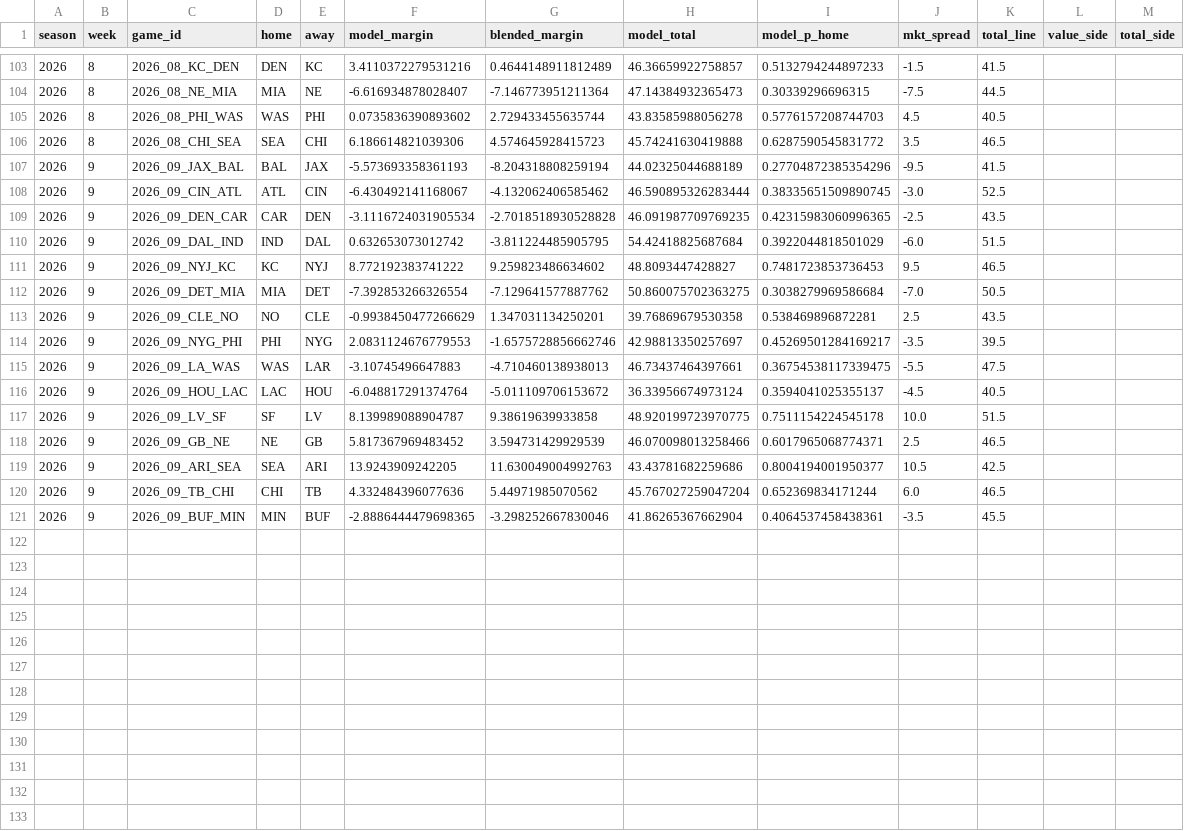
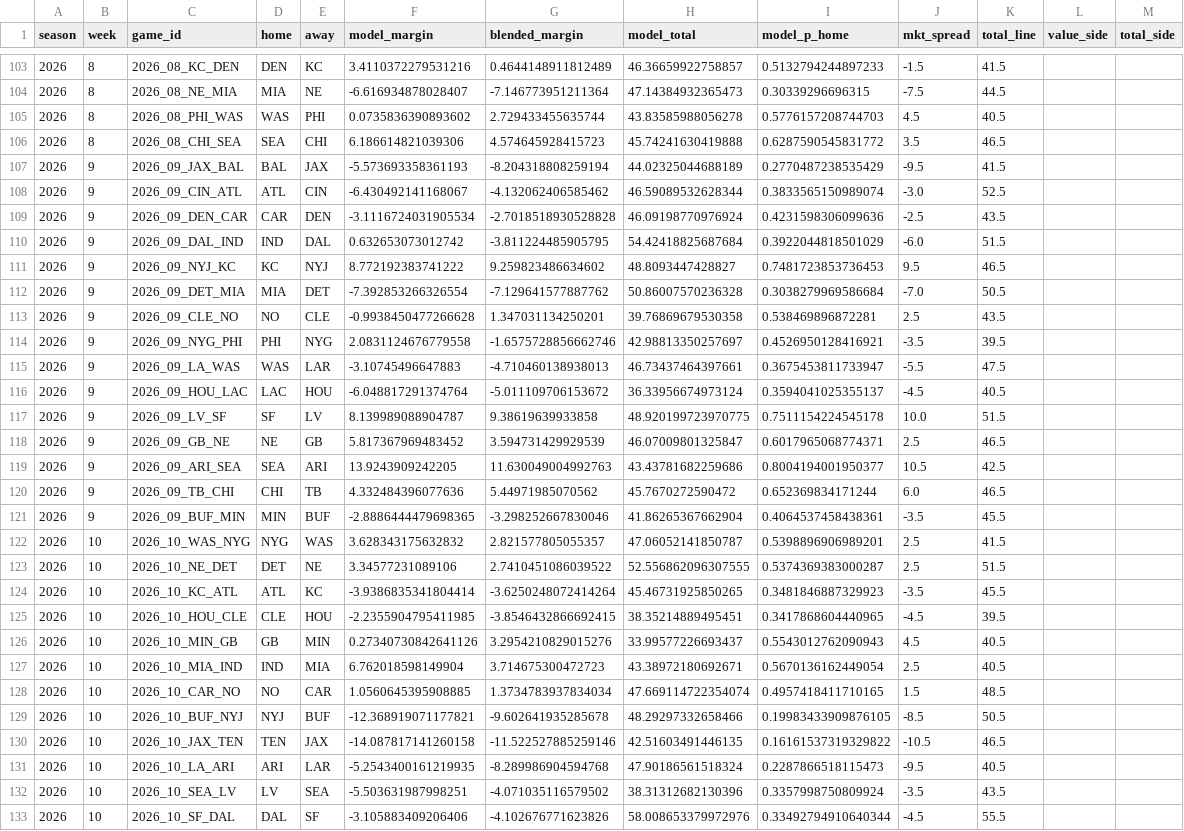
Before and after one commit to drewjhutch-ai/NFL-Model, a CSV file: history/proj_history_2026.csv, drawn as a sheet; only a part is shown, gaps mark what is left out; the diff covers the shown part only.

```diff
--- a/history/proj_history_2026.csv
+++ b/history/proj_history_2026.csv
@@ -106,16 +106,28 @@ season,week,game_id,home,away,model_margin,blended_margin,model_total,model_p_ho
 2026,8,2026_08_CHI_SEA,SEA,CHI,6.186614821039306,4.574645928415723,45.74241630419888,0.6287590545831772,3.5,46.5,,
-2026,9,2026_09_JAX_BAL,BAL,JAX,-5.573693358361193,-8.204318808259194,44.02325044688189,0.27704872385354296,-9.5,41.5,,
-2026,9,2026_09_CIN_ATL,ATL,CIN,-6.430492141168067,-4.132062406585462,46.590895326283444,0.38335651509890745,-3.0,52.5,,
-2026,9,2026_09_DEN_CAR,CAR,DEN,-3.1116724031905534,-2.7018518930528828,46.091987709769235,0.42315983060996365,-2.5,43.5,,
+2026,9,2026_09_JAX_BAL,BAL,JAX,-5.573693358361193,-8.204318808259194,44.02325044688189,0.2770487238535429,-9.5,41.5,,
+2026,9,2026_09_CIN_ATL,ATL,CIN,-6.430492141168067,-4.132062406585462,46.59089532628344,0.3833565150989074,-3.0,52.5,,
+2026,9,2026_09_DEN_CAR,CAR,DEN,-3.1116724031905534,-2.7018518930528828,46.09198770976924,0.4231598306099636,-2.5,43.5,,
 2026,9,2026_09_DAL_IND,IND,DAL,0.632653073012742,-3.811224485905795,54.42418825687684,0.3922044818501029,-6.0,51.5,,
 2026,9,2026_09_NYJ_KC,KC,NYJ,8.772192383741222,9.259823486634602,48.8093447428827,0.7481723853736453,9.5,46.5,,
-2026,9,2026_09_DET_MIA,MIA,DET,-7.392853266326554,-7.129641577887762,50.860075702363275,0.3038279969586684,-7.0,50.5,,
-2026,9,2026_09_CLE_NO,NO,CLE,-0.9938450477266629,1.347031134250201,39.76869679530358,0.538469896872281,2.5,43.5,,
-2026,9,2026_09_NYG_PHI,PHI,NYG,2.0831124676779553,-1.6575728856662746,42.98813350257697,0.45269501284169217,-3.5,39.5,,
-2026,9,2026_09_LA_WAS,WAS,LAR,-3.10745496647883,-4.710460138938013,46.73437464397661,0.36754538117339475,-5.5,47.5,,
+2026,9,2026_09_DET_MIA,MIA,DET,-7.392853266326554,-7.129641577887762,50.86007570236328,0.3038279969586684,-7.0,50.5,,
+2026,9,2026_09_CLE_NO,NO,CLE,-0.9938450477266628,1.347031134250201,39.76869679530358,0.538469896872281,2.5,43.5,,
+2026,9,2026_09_NYG_PHI,PHI,NYG,2.0831124676779558,-1.6575728856662746,42.98813350257697,0.4526950128416921,-3.5,39.5,,
+2026,9,2026_09_LA_WAS,WAS,LAR,-3.10745496647883,-4.710460138938013,46.73437464397661,0.3675453811733947,-5.5,47.5,,
 2026,9,2026_09_HOU_LAC,LAC,HOU,-6.048817291374764,-5.011109706153672,36.33956674973124,0.3594041025355137,-4.5,40.5,,
 2026,9,2026_09_LV_SF,SF,LV,8.139989088904787,9.38619639933858,48.920199723970775,0.7511154224545178,10.0,51.5,,
-2026,9,2026_09_GB_NE,NE,GB,5.817367969483452,3.594731429929539,46.070098013258466,0.6017965068774371,2.5,46.5,,
+2026,9,2026_09_GB_NE,NE,GB,5.817367969483452,3.594731429929539,46.07009801325847,0.6017965068774371,2.5,46.5,,
 2026,9,2026_09_ARI_SEA,SEA,ARI,13.9243909242205,11.630049004992763,43.43781682259686,0.8004194001950377,10.5,42.5,,
-2026,9,2026_09_TB_CHI,CHI,TB,4.332484396077636,5.44971985070562,45.767027259047204,0.652369834171244,6.0,46.5,,
+2026,9,2026_09_TB_CHI,CHI,TB,4.332484396077636,5.44971985070562,45.7670272590472,0.652369834171244,6.0,46.5,,
 2026,9,2026_09_BUF_MIN,MIN,BUF,-2.8886444479698365,-3.298252667830046,41.86265367662904,0.4064537458438361,-3.5,45.5,,
+2026,10,2026_10_WAS_NYG,NYG,WAS,3.628343175632832,2.821577805055357,47.06052141850787,0.5398896906989201,2.5,41.5,,
+2026,10,2026_10_NE_DET,DET,NE,3.34577231089106,2.7410451086039522,52.556862096307555,0.5374369383000287,2.5,51.5,,
+2026,10,2026_10_KC_ATL,ATL,KC,-3.9386835341804414,-3.6250248072414264,45.46731925850265,0.3481846887329923,-3.5,45.5,,
+2026,10,2026_10_HOU_CLE,CLE,HOU,-2.2355904795411985,-3.8546432866692415,38.35214889495451,0.3417868604440965,-4.5,39.5,,
+2026,10,2026_10_MIN_GB,GB,MIN,0.27340730842641126,3.2954210829015276,33.99577226693437,0.5543012762090943,4.5,40.5,,
+2026,10,2026_10_MIA_IND,IND,MIA,6.762018598149904,3.714675300472723,43.38972180692671,0.5670136162449054,2.5,40.5,,
+2026,10,2026_10_CAR_NO,NO,CAR,1.0560645395908885,1.3734783937834034,47.669114722354074,0.4957418411710165,1.5,48.5,,
+2026,10,2026_10_BUF_NYJ,NYJ,BUF,-12.368919071177821,-9.602641935285678,48.29297332658466,0.19983433909876105,-8.5,50.5,,
+2026,10,2026_10_JAX_TEN,TEN,JAX,-14.087817141260158,-11.522527885259146,42.51603491446135,0.16161537319329822,-10.5,46.5,,
+2026,10,2026_10_LA_ARI,ARI,LAR,-5.2543400161219935,-8.289986904594768,47.90186561518324,0.2287866518115473,-9.5,40.5,,
+2026,10,2026_10_SEA_LV,LV,SEA,-5.503631987998251,-4.071035116579502,38.31312682130396,0.3357998750809924,-3.5,43.5,,
+2026,10,2026_10_SF_DAL,DAL,SF,-3.105883409206406,-4.102676771623826,58.008653379972976,0.33492794910640344,-4.5,55.5,,
```
Also changed, not shown: 2 added rows elsewhere in this file, history/prop_projections_2026.csv, history/team_history_2026.csv, 9 other files.
